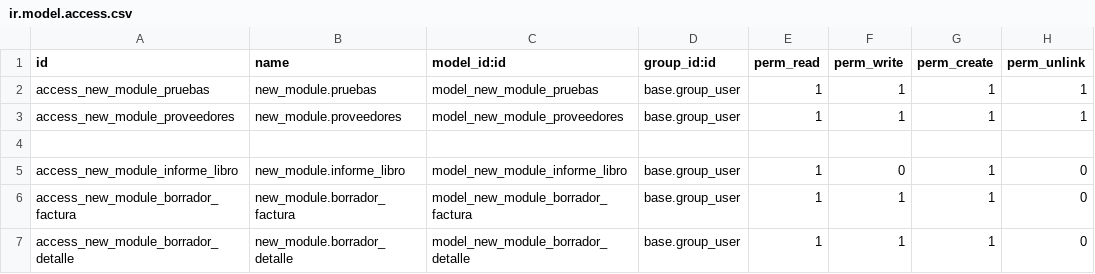
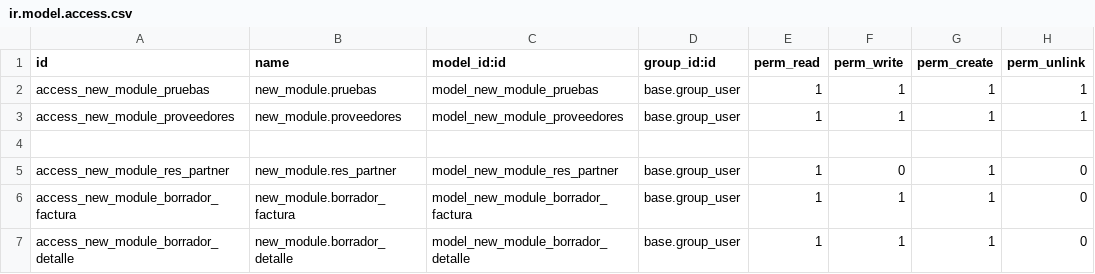
Before and after one commit to IZamorano-Interhaus/Interhaus, a CSV file: new_module/security/ir.model.access.csv, drawn as a sheet.

Commit message:
actualizacion, seguridad, cambio de nombre ya que se elimino libro

```diff
--- a/new_module/security/ir.model.access.csv
+++ b/new_module/security/ir.model.access.csv
@@ -4,3 +4,3 @@ access_new_module_proveedores,new_module.proveedores,model_new_module_proveedore
 
-access_new_module_informe_libro,new_module.informe_libro,model_new_module_informe_libro,base.group_user,1,0,1,0
+access_new_module_res_partner,new_module.res_partner,model_new_module_res_partner,base.group_user,1,0,1,0
 access_new_module_borrador_factura,new_module.borrador_factura,model_new_module_borrador_factura,base.group_user,1,1,1,0
```
